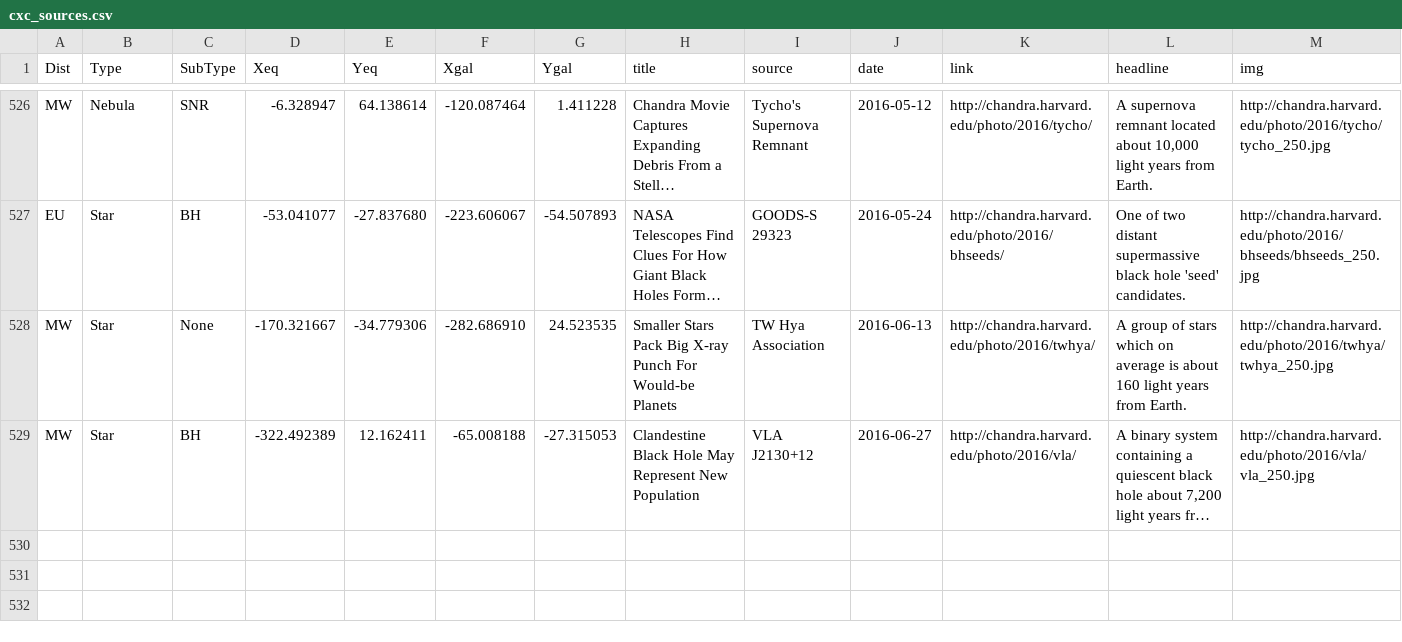
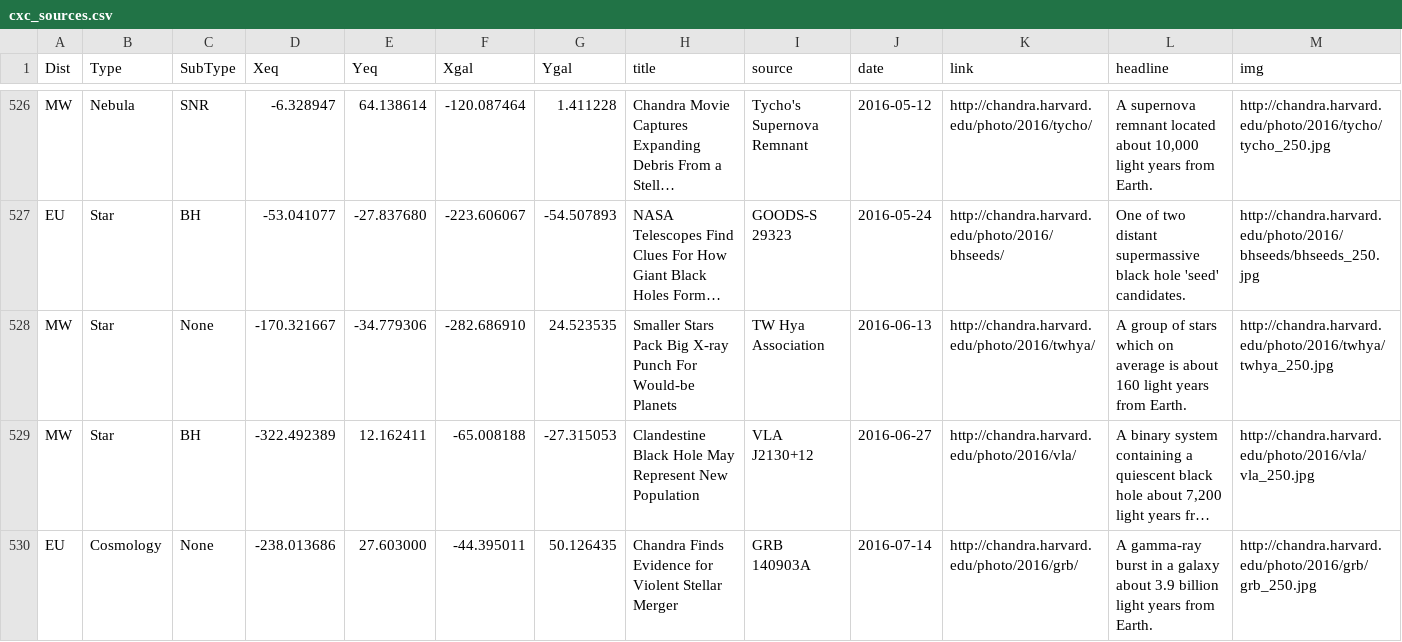
Before and after one commit to cxcimager/chandra_skymap, a CSV file: cxc_sources.csv, drawn as a sheet; only a part is shown, gaps mark what is left out; long unchanged cells end in …; the diff names each change by its address in the sheet, - before the commit and + after, or states it on an @@ line.

Commit message:
update cxc source list

```diff
--- a/cxc_sources.csv
+++ b/cxc_sources.csv
+row 530: EU | Cosmology | None | -238.013686 | 27.603000 | -44.395011 | 50.126435 | Chandra Finds Evidence for Violent Stellar Merger | GRB 140903A | 2016-07-14 | http://chandra.harvard.edu/photo/2016/grb/ | A gamma-ray burst in a galaxy about 3.9 billion light years from Earth. | http://chandra.harvard.edu/photo/2016/grb/grb_250.jpg
```
